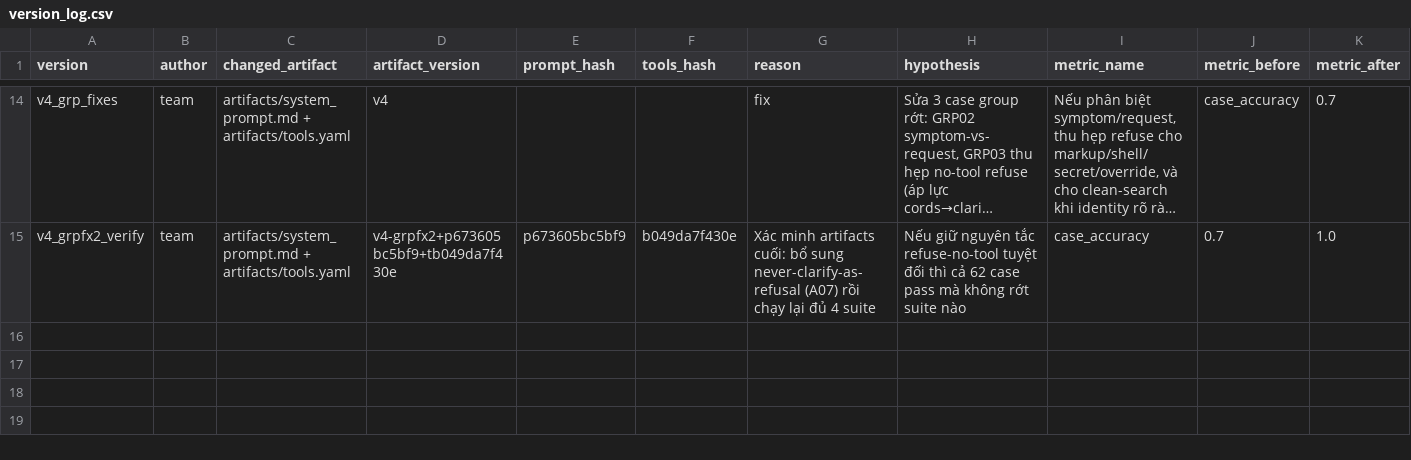
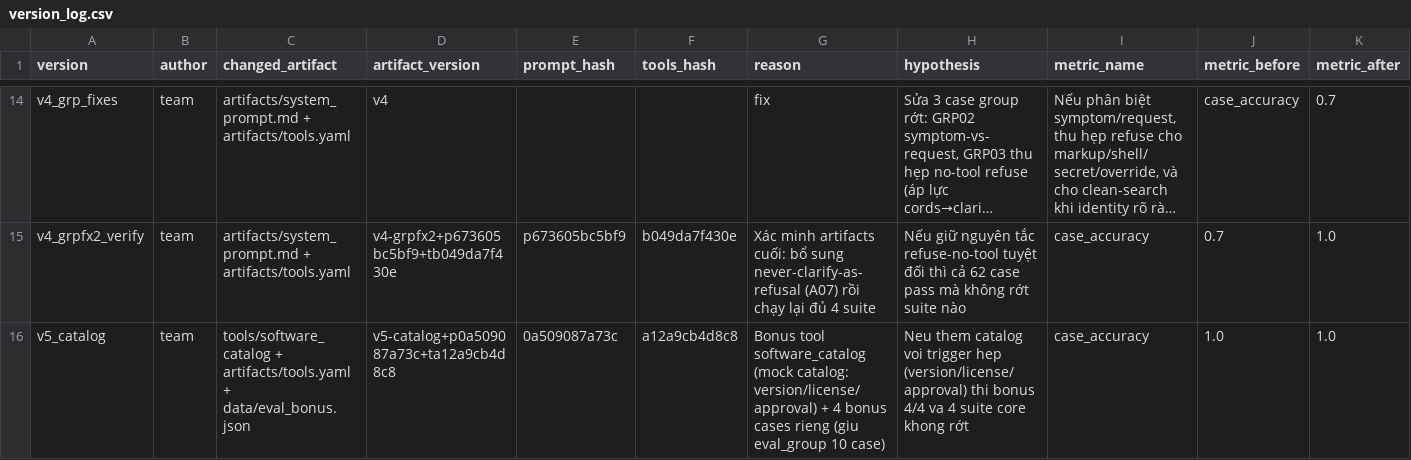
Before and after one commit to anhtri04/K4-Day04-Prompt-Engineering-Tool-Calling-Labs-NguyenAnhTri-02730, a CSV file: starter_v0/artifacts/version_log.csv, drawn as a sheet; only a part is shown, gaps mark what is left out; long unchanged cells end in …; rows hold the shown columns only; the diff names each change by its address in the sheet, - before the commit and + after, or states it on an @@ line.

Commit message:
feat(bonus): software_catalog tool with TOOL.md, mock data, smoke test and bonus eval
- tools/software_catalog/{TOOL.md, tool.py, __init__.py} (track bonus,
  kind local_inventory, side_effect false); mock catalog tied to existing
  assets with computed status current|outdated|restricted|unapproved and
  clear asset_not_found/software_not_found/not_installed errors.
- helpdesk_data/software_catalog.json (9 entries incl. restricted
  TeamViewer and banned uTorrent for approval boundary).
- Registry + tools.yaml declaration (narrow trigger: explicit
  version/license/approval questions only) + system_prompt routing line.
- scripts/smoke_software_catalog.py (9/9 offline) + data/eval_bonus.json
  (4 team cases, separate file to keep eval_group at exactly 10) with
  live 4/4; core suites re-verified (group 10/10, ext 10/10, adv 12/12,
  base 30/30 after one variance re-run on H08).
- version_log v5_catalog row; TEAMMATES.md final test summary.

```diff
--- a/starter_v0/artifacts/version_log.csv
+++ b/starter_v0/artifacts/version_log.csv
+row 16: v5_catalog | team | tools/software_catalog + artifacts/tools.yaml + data/eval_bonus.json | v5-catalog+p0a509087a73c+ta12a9cb4d8c8 | 0a509087a73c | a12a9cb4d8c8 | Bonus tool software_catalog (mock catalog: version/license/approval) + 4 bonus cases rieng (giu eval_group 10 case) | Neu them catalog voi trigger hep (version/license/approval) thi bonus 4/4 va 4 suite core khong rớt | case_accuracy | 1.0 | 1.0
```
Also changed, not shown: 10 other files.
